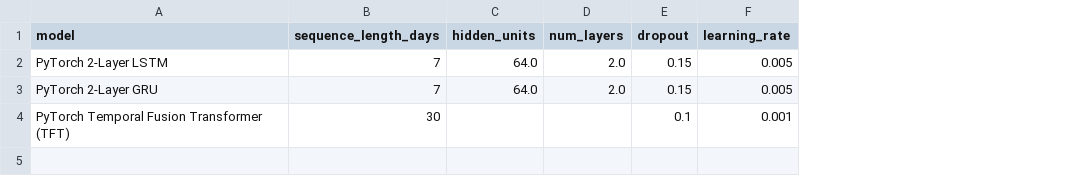
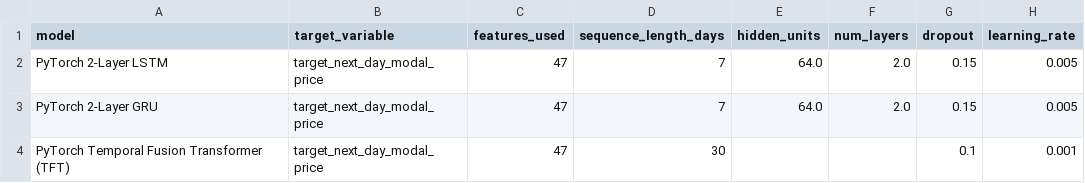
Before and after one commit to krishankantjha/CropLens_AI, a CSV file: research/artifacts/research_results/deep_learning/benchmark_configurations.csv, drawn as a sheet; only a part is shown; the diff names each change by its address in the sheet, - before the commit and + after, or states it on an @@ line.

```diff
--- a/research/artifacts/research_results/deep_learning/benchmark_configurations.csv
+++ b/research/artifacts/research_results/deep_learning/benchmark_configurations.csv
+column B (target_variable), rows 2-4: all target_next_day_modal_price
+column C (features_used), rows 2-4: all 47
```
Also changed, not shown: research/artifacts/research_results/bootstrap/confidence_intervals.csv, research/artifacts/research_results/canonical_model_comparison.csv, 28 other files.
